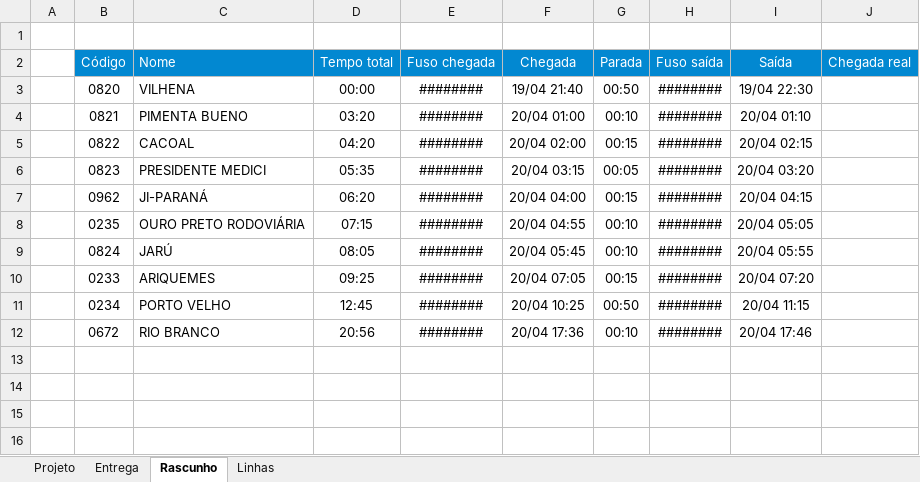
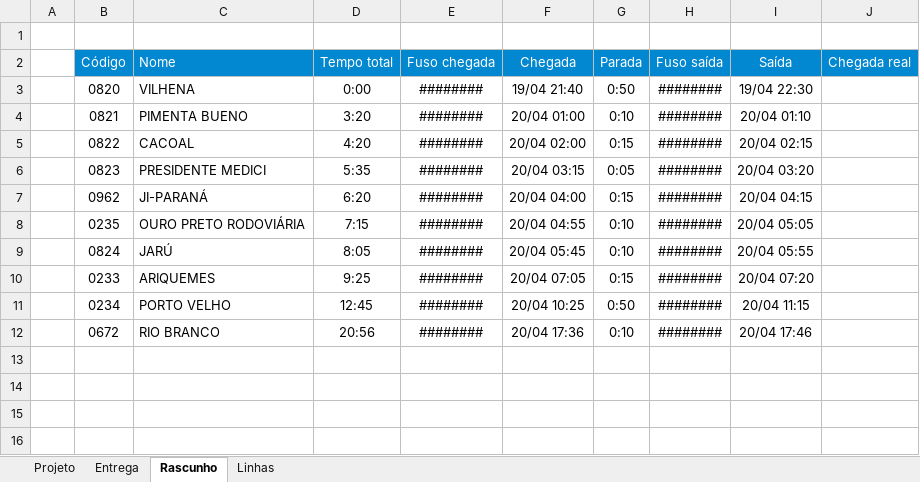
Before and after one commit to deveucatur/Gestao-De-Escala, an Excel workbook: documentos/ProjetoHorários.xlsx, sheet Rascunho, drawn as a sheet; only a part is shown; values as stored, in another font and other column widths than the file's, no borders; charts and pictures not drawn; the diff names each change by its address in the sheet, - before the commit and + after, or states it on an @@ line.

```diff
--- a/documentos/ProjetoHorários.xlsx (sheet Rascunho)
+++ b/documentos/ProjetoHorários.xlsx (sheet Rascunho)
-D3 (Tempo total): 00:00
+D3 (Tempo total): 0:00
-G3 (Parada): 00:50
+G3 (Parada): 0:50
-D4 (Tempo total): 03:20
+D4 (Tempo total): 3:20
-G4 (Parada): 00:10
+G4 (Parada): 0:10
-D5 (Tempo total): 04:20
+D5 (Tempo total): 4:20
-G5 (Parada): 00:15
+G5 (Parada): 0:15
-D6 (Tempo total): 05:35
+D6 (Tempo total): 5:35
-G6 (Parada): 00:05
+G6 (Parada): 0:05
-D7 (Tempo total): 06:20
+D7 (Tempo total): 6:20
-G7 (Parada): 00:15
+G7 (Parada): 0:15
-D8 (Tempo total): 07:15
+D8 (Tempo total): 7:15
-G8:G9 (Parada): 00:10
+G8:G9 (Parada): 0:10
-D9 (Tempo total): 08:05
+D9 (Tempo total): 8:05
-D10 (Tempo total): 09:25
+D10 (Tempo total): 9:25
-G10 (Parada): 00:15
+G10 (Parada): 0:15
-G11 (Parada): 00:50
+G11 (Parada): 0:50
-G12 (Parada): 00:10
+G12 (Parada): 0:10
```
Also changed, not shown: sheet Projeto, sheet Linhas, sheet Entrega, charts or pictures, 5 other files.
